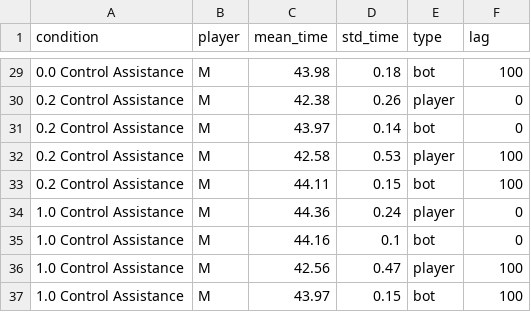
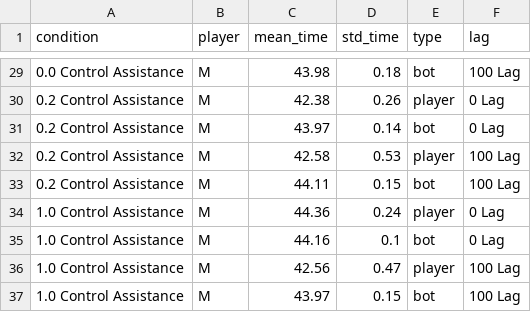
Before and after one commit to FrancescoDM6/CloudGameLatencyMQP, a CSV file: DustRacing2D-master/data analysis/overall/0 Lag/overall_statistics.csv, drawn as a sheet; only a part is shown, gaps mark what is left out; the diff covers the shown part only.

```diff
--- a/DustRacing2D-master/data analysis/overall/0 Lag/overall_statistics.csv
+++ b/DustRacing2D-master/data analysis/overall/0 Lag/overall_statistics.csv
@@ -29,9 +29,9 @@ condition,player,mean_time,std_time,type,lag
-0.0 Control Assistance,M,43.98,0.18,bot,100
-0.2 Control Assistance,M,42.38,0.26,player,0
-0.2 Control Assistance,M,43.97,0.14,bot,0
-0.2 Control Assistance,M,42.58,0.53,player,100
-0.2 Control Assistance,M,44.11,0.15,bot,100
-1.0 Control Assistance,M,44.36,0.24,player,0
-1.0 Control Assistance,M,44.16,0.1,bot,0
-1.0 Control Assistance,M,42.56,0.47,player,100
-1.0 Control Assistance,M,43.97,0.15,bot,100
+0.0 Control Assistance,M,43.98,0.18,bot,100 Lag
+0.2 Control Assistance,M,42.38,0.26,player,0 Lag
+0.2 Control Assistance,M,43.97,0.14,bot,0 Lag
+0.2 Control Assistance,M,42.58,0.53,player,100 Lag
+0.2 Control Assistance,M,44.11,0.15,bot,100 Lag
+1.0 Control Assistance,M,44.36,0.24,player,0 Lag
+1.0 Control Assistance,M,44.16,0.1,bot,0 Lag
+1.0 Control Assistance,M,42.56,0.47,player,100 Lag
+1.0 Control Assistance,M,43.97,0.15,bot,100 Lag
```
Also changed, not shown: 27 edited cells elsewhere in this file, DustRacing2D-master/data analysis/overall/100 Lag/overall_statistics.csv, 13 other files.
